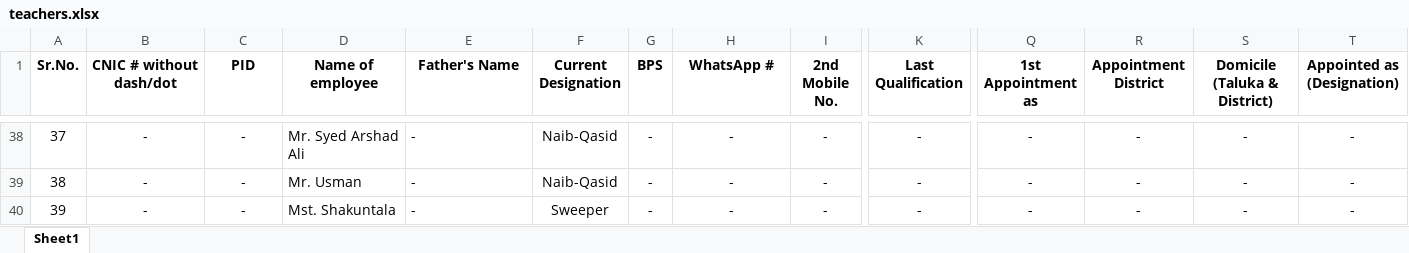
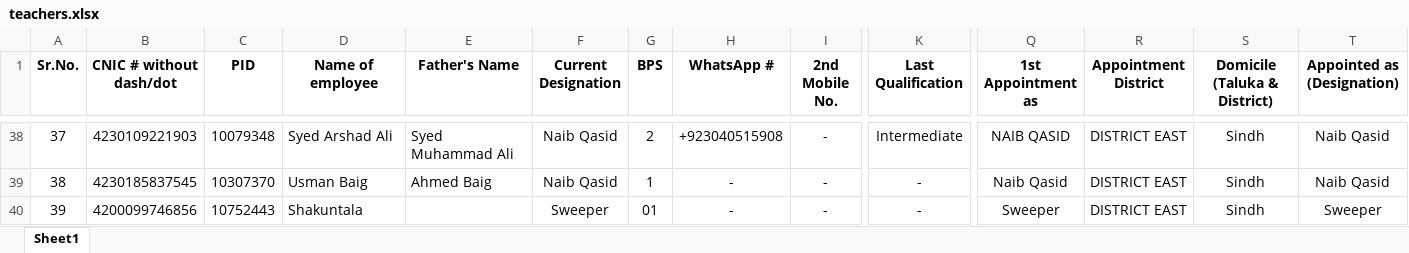
Before and after one commit to mohammadfaisalpirzada/datacleaning, an Excel workbook: public/data/teachers.xlsx, sheet Sheet1, drawn as a sheet; only a part is shown, gaps mark what is left out; values as stored, in another font and other column widths than the file's, no borders; the diff covers the shown part only; the diff names each change by its address in the sheet, - before the commit and + after, or states it on an @@ line.

```diff
--- a/public/data/teachers.xlsx (sheet Sheet1)
+++ b/public/data/teachers.xlsx (sheet Sheet1)
-B38 (CNIC # without dash/dot): -
+B38 (CNIC # without dash/dot): 4230109221903
-C38 (PID): -
+C38 (PID): 10079348
-D38 (Name of employee): Mr. Syed Arshad Ali
+D38 (Name of employee): Syed Arshad Ali
-E38 (Father's Name): -
+E38 (Father's Name): Syed Muhammad Ali
-F38:F39 (Current Designation): Naib-Qasid
+F38:F39 (Current Designation): Naib Qasid
-G38 (BPS): -
+G38 (BPS): 2
-H38 (WhatsApp #): -
+H38 (WhatsApp #): +923040515908
-K38 (Last Qualification): -
+K38 (Last Qualification): Intermediate
-Q38 (1st Appointment as): -
+Q38 (1st Appointment as): NAIB QASID
-R38:R40 (Appointment District): -
+R38:R40 (Appointment District): DISTRICT EAST
-S38:S40 (Domicile (Taluka & District)): -
+S38:S40 (Domicile (Taluka & District)): Sindh
-T38:T39 (Appointed as (Designation)): -
+T38:T39 (Appointed as (Designation)): Naib Qasid
-B39 (CNIC # without dash/dot): -
+B39 (CNIC # without dash/dot): 4230185837545
-C39 (PID): -
+C39 (PID): 10307370
-D39 (Name of employee): Mr. Usman
+D39 (Name of employee): Usman Baig
-E39 (Father's Name): -
+E39 (Father's Name): Ahmed Baig
-G39 (BPS): -
+G39 (BPS): 1
-Q39 (1st Appointment as): -
+Q39 (1st Appointment as): Naib Qasid
-B40 (CNIC # without dash/dot): -
+B40 (CNIC # without dash/dot): 4200099746856
-C40 (PID): -
+C40 (PID): 10752443
-D40 (Name of employee): Mst. Shakuntala
+D40 (Name of employee): Shakuntala
-E40 (Father's Name): -
+E40 (Father's Name): (empty)
-G40 (BPS): -
+G40 (BPS): 01
-Q40 (1st Appointment as): -
+Q40 (1st Appointment as): Sweeper
-T40 (Appointed as (Designation)): -
+T40 (Appointed as (Designation)): Sweeper
```
Also changed, not shown: 87 edited cells elsewhere in this sheet.
